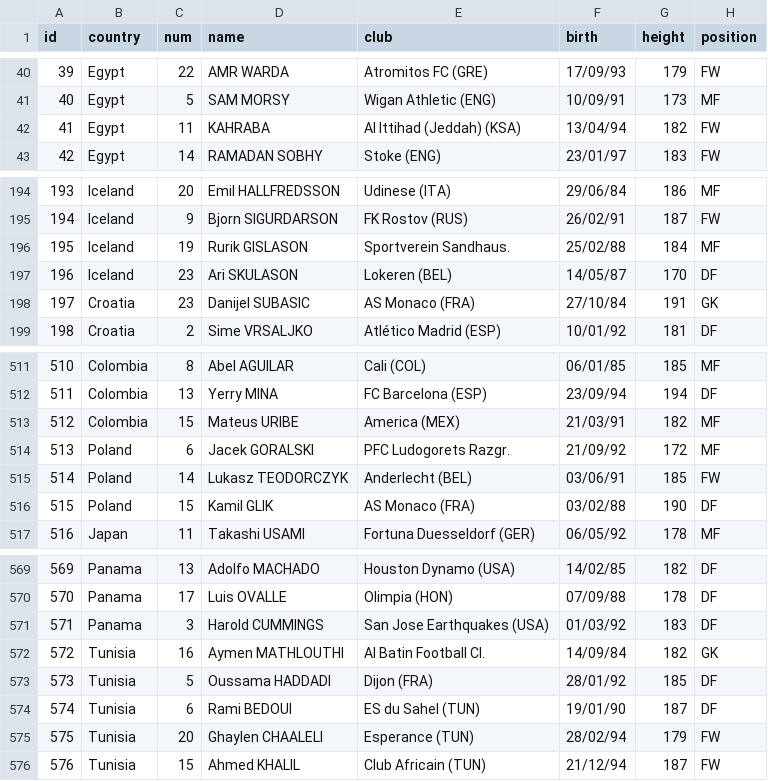
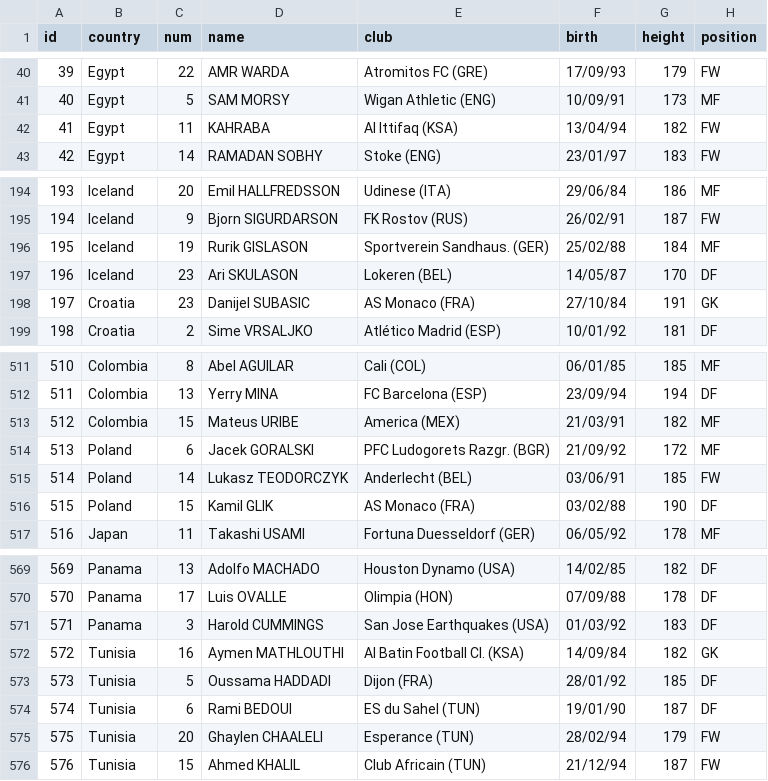
Before and after one commit to joyce04/python_database_class, a TSV file: 2.Pandas,Numpy/data/2018_worldcup_players.tsv, drawn as a sheet; only a part is shown, gaps mark what is left out.

Commit message:
add further example codes for pandas

```diff
--- a/2.Pandas,Numpy/data/2018_worldcup_players.tsv
+++ b/2.Pandas,Numpy/data/2018_worldcup_players.tsv
@@ -41,3 +41,3 @@ id	country	num	name	club	birth	height	position
 40	Egypt	5	SAM MORSY	Wigan Athletic (ENG)	10/09/91	173	MF
-41	Egypt	11	KAHRABA	Al Ittihad (Jeddah) (KSA)	13/04/94	182	FW
+41	Egypt	11	KAHRABA	Al Ittifaq (KSA)	13/04/94	182	FW
 42	Egypt	14	RAMADAN SOBHY	Stoke (ENG)	23/01/97	183	FW
@@ -195,3 +195,3 @@ id	country	num	name	club	birth	height	position
 194	Iceland	9	Bjorn SIGURDARSON	FK Rostov (RUS)	26/02/91	187	FW
-195	Iceland	19	Rurik GISLASON	Sportverein Sandhaus.	25/02/88	184	MF
+195	Iceland	19	Rurik GISLASON	Sportverein Sandhaus. (GER)	25/02/88	184	MF
 196	Iceland	23	Ari SKULASON	Lokeren (BEL)	14/05/87	170	DF
@@ -513,3 +513,3 @@ id	country	num	name	club	birth	height	position
 512	Colombia	15	Mateus URIBE	America (MEX)	21/03/91	182	MF
-513	Poland	6	Jacek GORALSKI	PFC Ludogorets Razgr.	21/09/92	172	MF
+513	Poland	6	Jacek GORALSKI	PFC Ludogorets Razgr. (BGR)	21/09/92	172	MF
 514	Poland	14	Lukasz TEODORCZYK	Anderlecht (BEL)	03/06/91	185	FW
@@ -571,3 +571,3 @@ id	country	num	name	club	birth	height	position
 571	Panama	3	Harold CUMMINGS	San Jose Earthquakes (USA)	01/03/92	183	DF
-572	Tunisia	16	Aymen MATHLOUTHI	Al Batin Football Cl.	14/09/84	182	GK
+572	Tunisia	16	Aymen MATHLOUTHI	Al Batin Football Cl. (KSA)	14/09/84	182	GK
 573	Tunisia	5	Oussama HADDADI	Dijon (FRA)	28/01/92	185	DF
```
Also changed, not shown: 6 other files.
